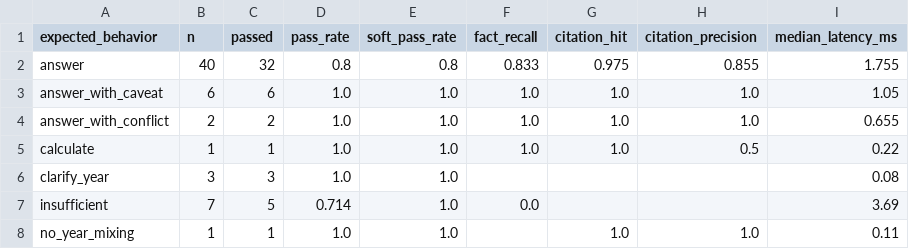
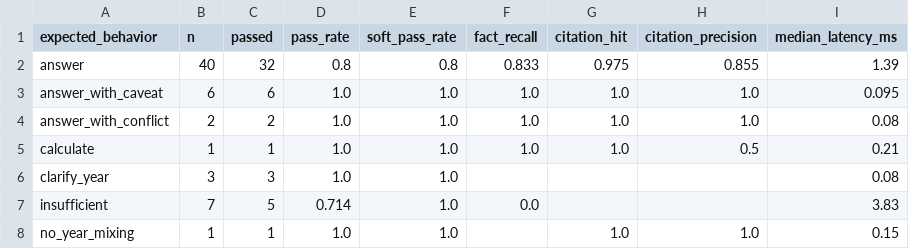
Before and after one commit to ErenzaL/SCH-Gradmate, a CSV file: data/evaluation/results/answer_eval_extractive_bm25_summary.csv, drawn as a sheet.

```diff
--- a/data/evaluation/results/answer_eval_extractive_bm25_summary.csv
+++ b/data/evaluation/results/answer_eval_extractive_bm25_summary.csv
@@ -1,8 +1,8 @@
 expected_behavior,n,passed,pass_rate,soft_pass_rate,fact_recall,citation_hit,citation_precision,median_latency_ms
-answer,40,32,0.8,0.8,0.833,0.975,0.855,1.755
-answer_with_caveat,6,6,1.0,1.0,1.0,1.0,1.0,1.05
-answer_with_conflict,2,2,1.0,1.0,1.0,1.0,1.0,0.655
-calculate,1,1,1.0,1.0,1.0,1.0,0.5,0.22
+answer,40,32,0.8,0.8,0.833,0.975,0.855,1.39
+answer_with_caveat,6,6,1.0,1.0,1.0,1.0,1.0,0.095
+answer_with_conflict,2,2,1.0,1.0,1.0,1.0,1.0,0.08
+calculate,1,1,1.0,1.0,1.0,1.0,0.5,0.21
 clarify_year,3,3,1.0,1.0,,,,0.08
-insufficient,7,5,0.714,1.0,0.0,,,3.69
-no_year_mixing,1,1,1.0,1.0,,1.0,1.0,0.11
+insufficient,7,5,0.714,1.0,0.0,,,3.83
+no_year_mixing,1,1,1.0,1.0,,1.0,1.0,0.15
```
Also changed, not shown: data/evaluation/results/answer_eval_extractive_bm25_per_question.csv, data/evaluation/results/answer_evaluation.csv, 11 other files.
